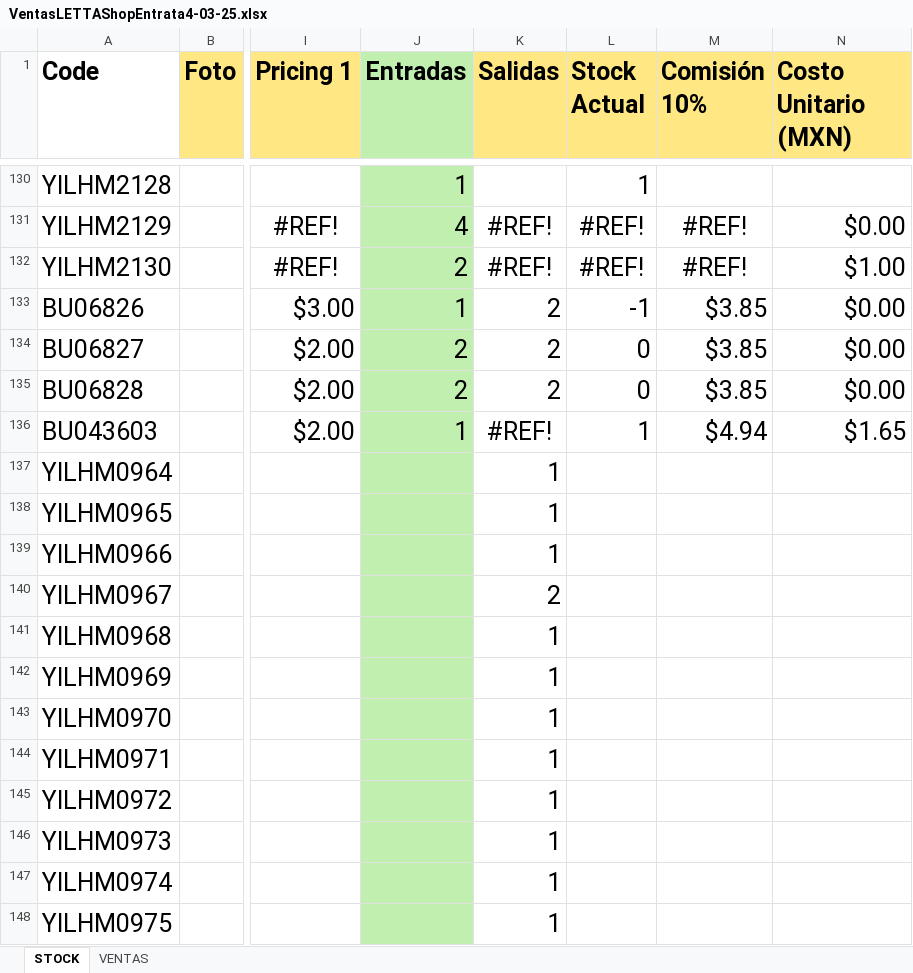
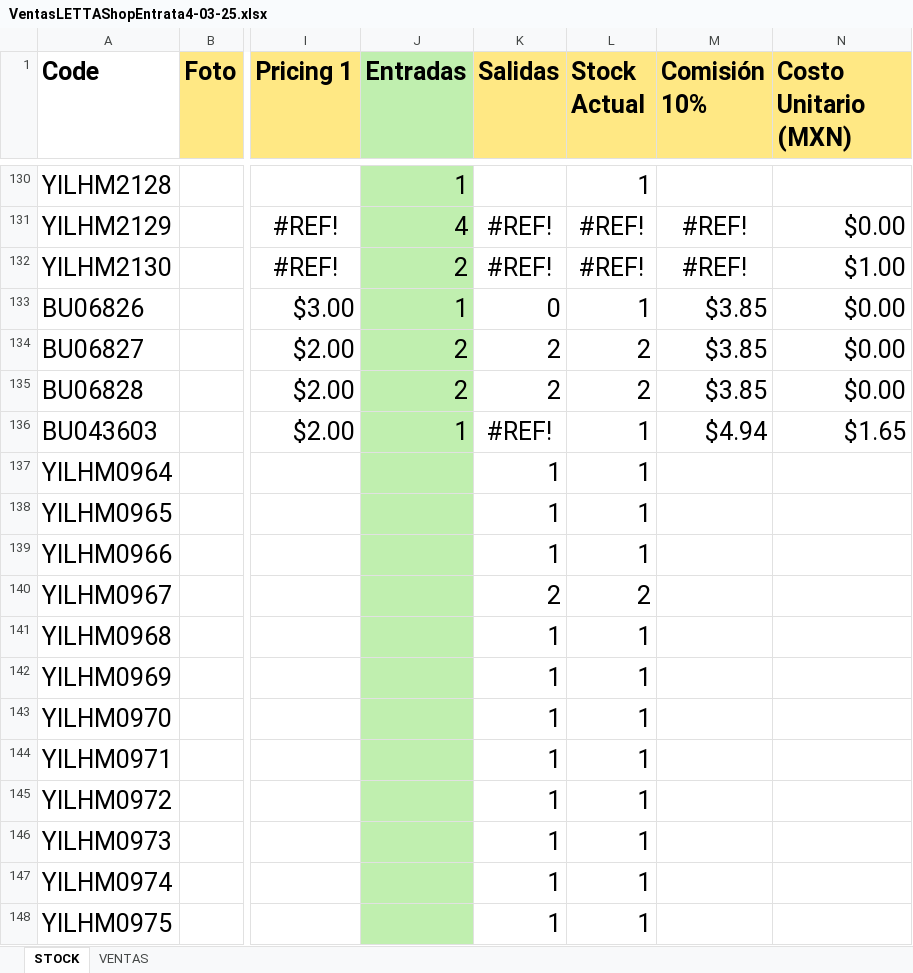
Before and after one commit to uberboutique/ss, an Excel workbook: VentasLETTAShopEntrata4-03-25.xlsx, sheet STOCK, drawn as a sheet; only a part is shown, gaps mark what is left out; values as stored, in another font and other column widths than the file's, no borders; charts and pictures and conditional formats and table styles not drawn; the diff names each change by its address in the sheet, - before the commit and + after, or states it on an @@ line.

Commit message:
edty

```diff
--- a/VentasLETTAShopEntrata4-03-25.xlsx (sheet STOCK)
+++ b/VentasLETTAShopEntrata4-03-25.xlsx (sheet STOCK)
-K133 (Salidas): 2
+K133 (Salidas): 0
-L133 (Stock Actual): -1
+L133 (Stock Actual): 1
-L134:L135 (Stock Actual): 0
+L134:L135 (Stock Actual): 2
-L137:L139 (Stock Actual): (empty)
+L137:L139 (Stock Actual): 1
-L140 (Stock Actual): (empty)
+L140 (Stock Actual): 2
-L141:L148 (Stock Actual): (empty)
+L141:L148 (Stock Actual): 1
```
